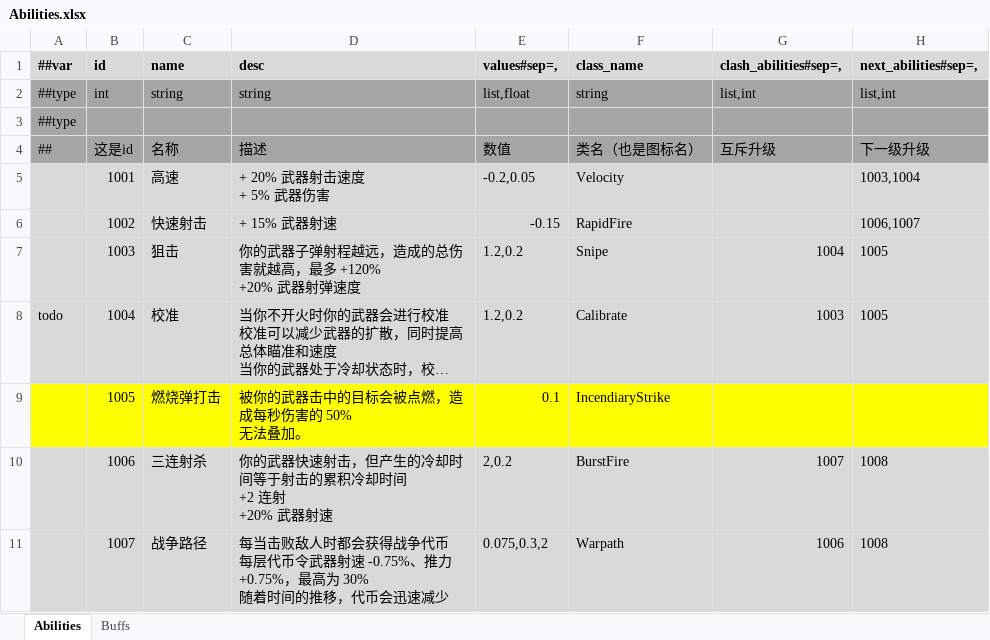
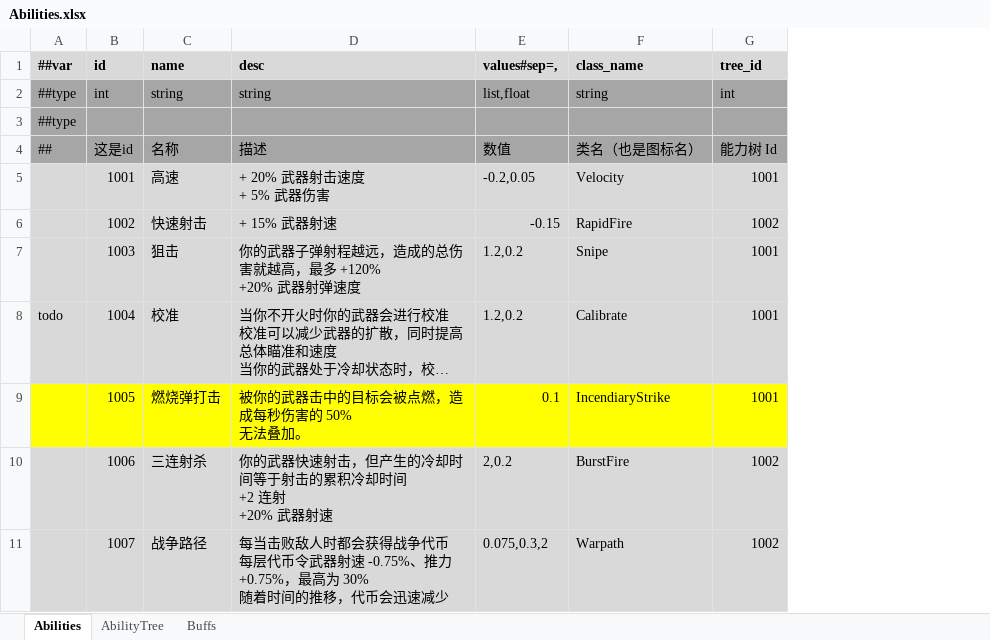
Before and after one commit to Abab-bk/NovaDrift, an Excel workbook: Tools/Luban/Datas/Abilities.xlsx, sheet Abilities, drawn as a sheet; only a part is shown; long unchanged cells end in …; values as stored, in another font and other column widths than the file's, no borders; removed rows and columns are numbered as before the commit, all else as after; the diff names each change by its address in the sheet, - before the commit and + after, or states it on an @@ line.

```diff
--- a/Tools/Luban/Datas/Abilities.xlsx (sheet Abilities)
+++ b/Tools/Luban/Datas/Abilities.xlsx (sheet Abilities)
+sheet tab: AbilityTree
-column G (clash_abilities#sep=,), rows 2-11: list,int |  | 互斥升级 |  |  | 1004 | 1003 |  | 1007 | 1006
-column H (next_abilities#sep=,), rows 2-11: list,int |  | 下一级升级 | 1003,1004 | 1006,1007 | 1005 | 1005 |  | 1008 | 1008
+column G (tree_id), rows 2-11: int |  | 能力树 Id | 1001 | 1002 | 1001 | 1001 | 1001 | 1002 | 1002
```
Also changed, not shown: Tools/Luban/Datas/__tables__.xlsx, 27 other files.
